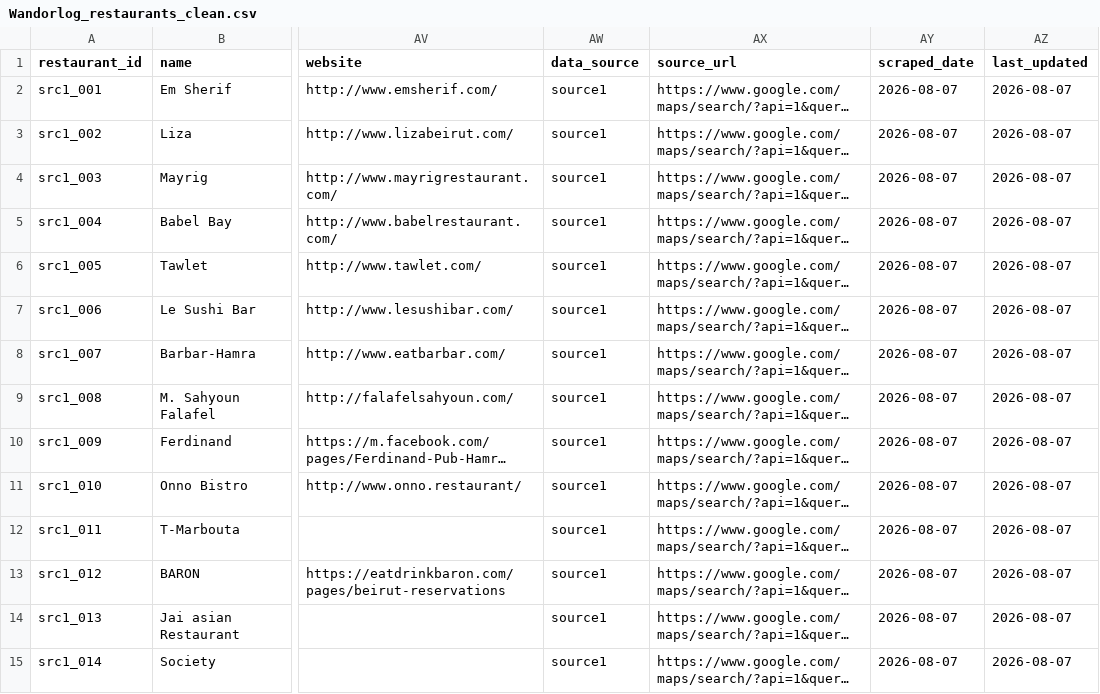
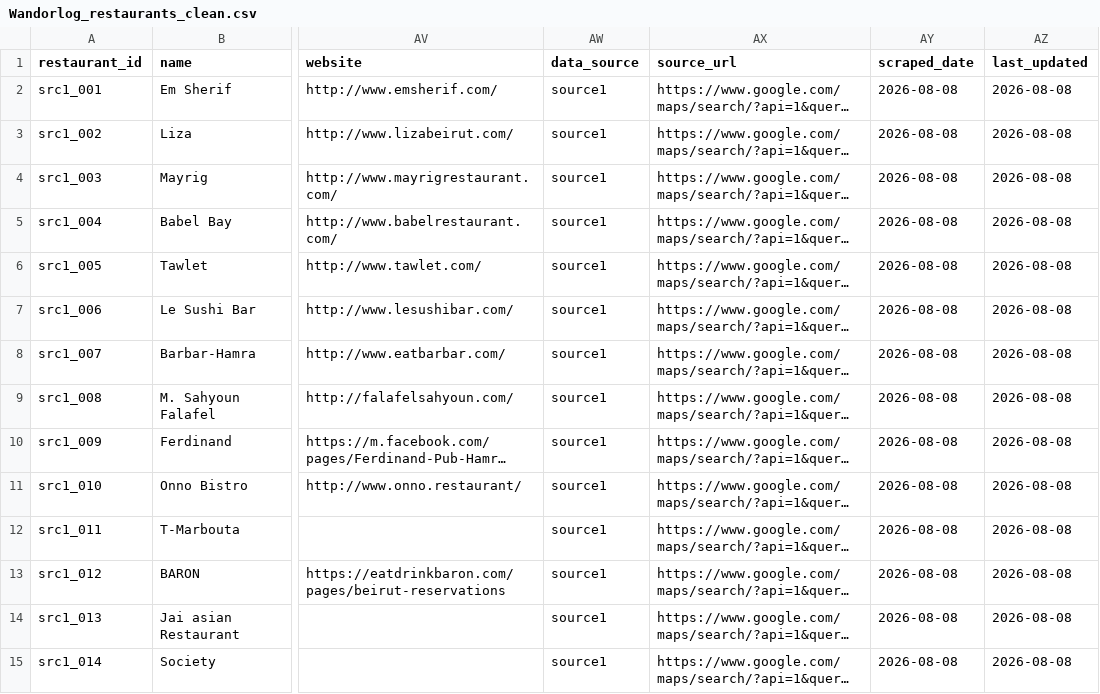
Before and after one commit to rawanb8/dining-analysis, a CSV file: cleaned/Wandorlog_restaurants_clean.csv, drawn as a sheet; only a part is shown, gaps mark what is left out; long unchanged cells end in …; the diff covers the shown part only; the diff names each change by its address in the sheet, - before the commit and + after, or states it on an @@ line.

```diff
--- a/cleaned/Wandorlog_restaurants_clean.csv
+++ b/cleaned/Wandorlog_restaurants_clean.csv
-AY2:AY15 (scraped_date): 2026-08-07
+AY2:AY15 (scraped_date): 2026-08-08
-AZ2:AZ15 (last_updated): 2026-08-07
+AZ2:AZ15 (last_updated): 2026-08-08
```
Also changed, not shown: 72 edited cells elsewhere in this file, cleaned/Tripadvisor_restaurants_clean.csv, 2 other files.
